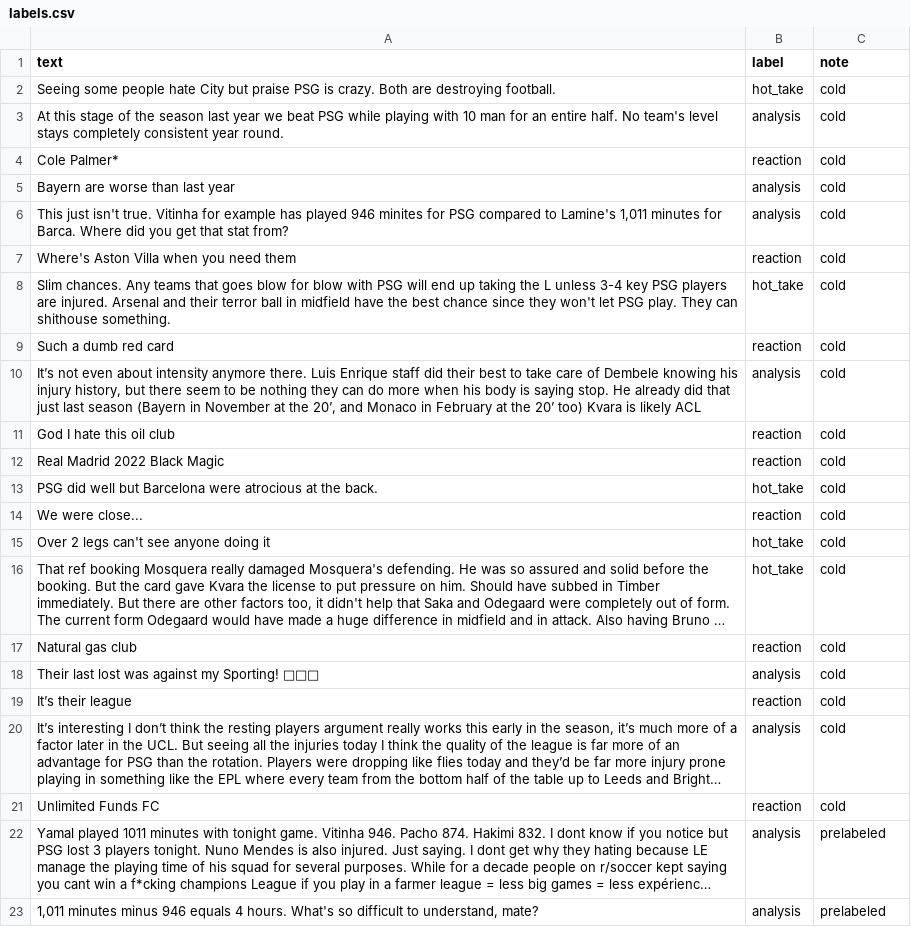
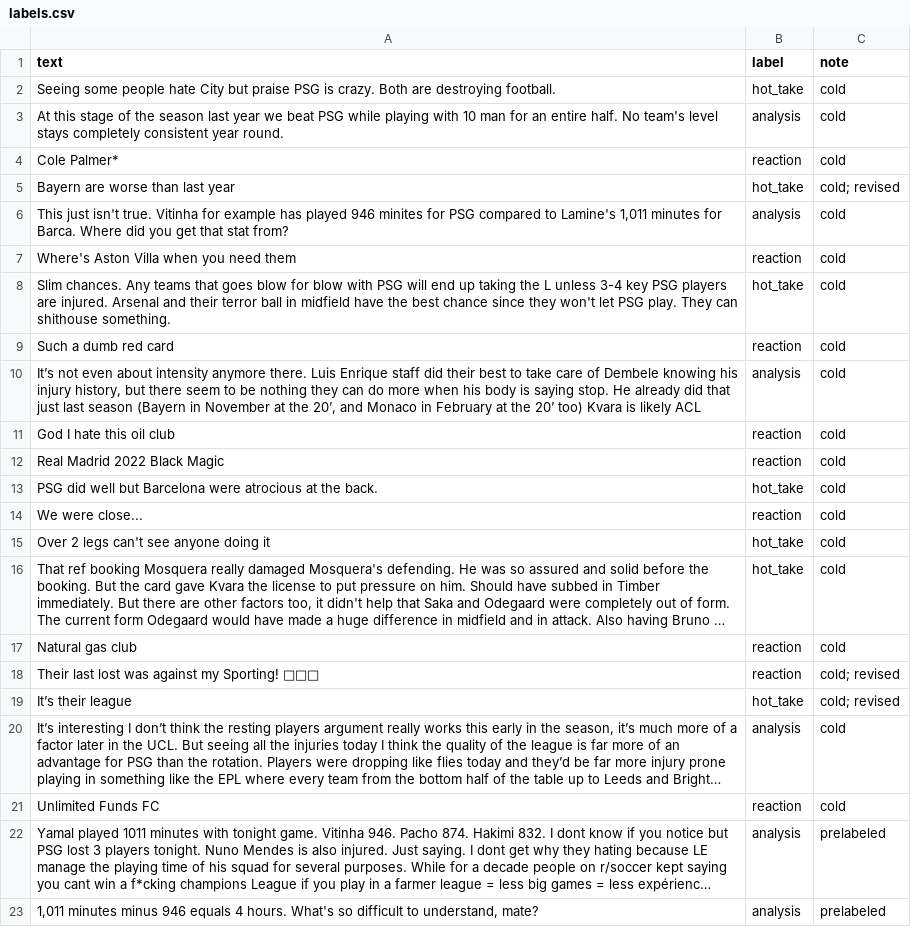
Before and after one commit to vtplanned/ai201-project3-takemeter-starter-v2026, a CSV file: labels.csv, drawn as a sheet; only a part is shown; long unchanged cells end in …; the diff names each change by its address in the sheet, - before the commit and + after, or states it on an @@ line.

Commit message:
Revise three cold labels after reviewing, and mark them cold; revised

```diff
--- a/labels.csv
+++ b/labels.csv
-B5 (label): analysis
+B5 (label): hot_take
-C5 (note): cold
+C5 (note): cold; revised
-B18 (label): analysis
+B18 (label): reaction
-C18:C19 (note): cold
+C18:C19 (note): cold; revised
-B19 (label): reaction
+B19 (label): hot_take
```
